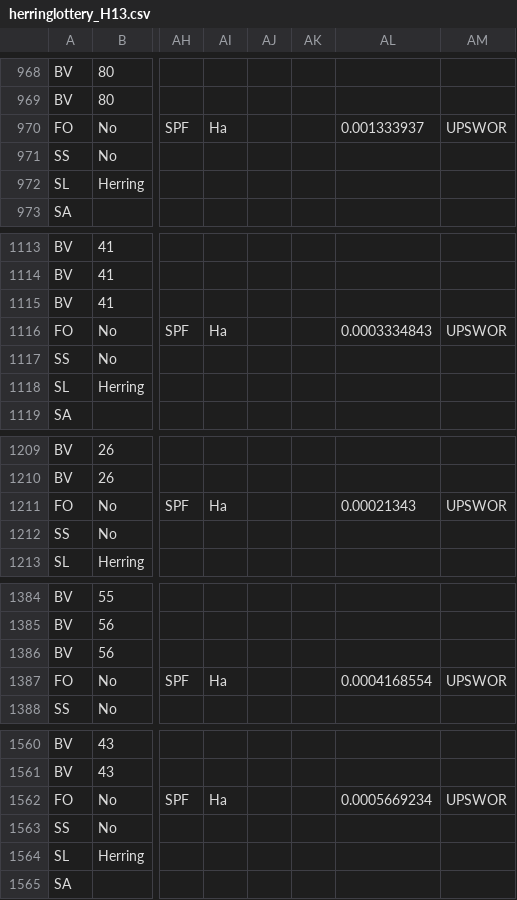
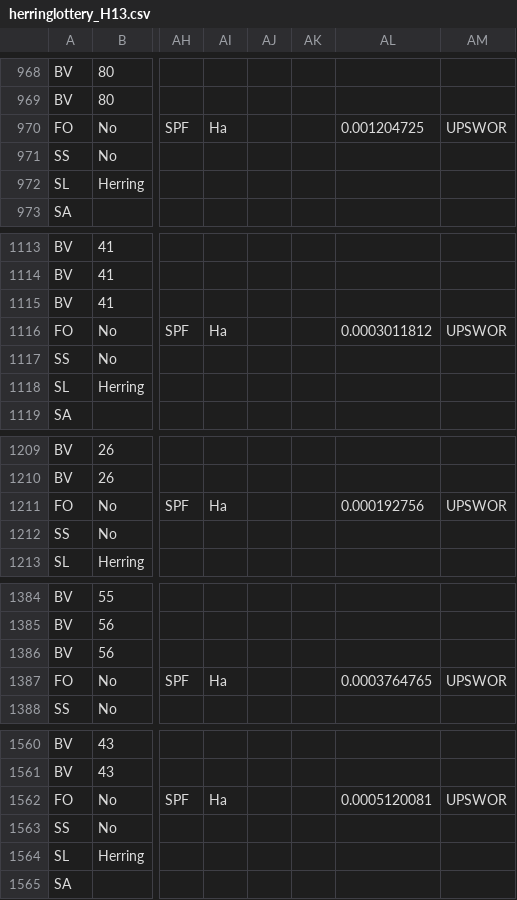
Before and after one commit to ices-eg/WK_RDBES, a CSV file: WKRDB-EST/Personal_folders/EdvinFuglebakk/h13estimator/inst/exampledata/herringlottery_H13.csv, drawn as a sheet; only a part is shown, gaps mark what is left out; the diff covers the shown part only; the diff names each change by its address in the sheet, - before the commit and + after, or states it on an @@ line.

```diff
--- a/WKRDB-EST/Personal_folders/EdvinFuglebakk/h13estimator/inst/exampledata/herringlottery_H13.csv
+++ b/WKRDB-EST/Personal_folders/EdvinFuglebakk/h13estimator/inst/exampledata/herringlottery_H13.csv
-AL970: 0.001333937
+AL970: 0.001204725
-AL1116: 0.0003334843
+AL1116: 0.0003011812
-AL1211: 0.00021343
+AL1211: 0.000192756
-AL1387: 0.0004168554
+AL1387: 0.0003764765
-AL1562: 0.0005669234
+AL1562: 0.0005120081
```
Also changed, not shown: 9 edited cells elsewhere in this file, 1 other file.
